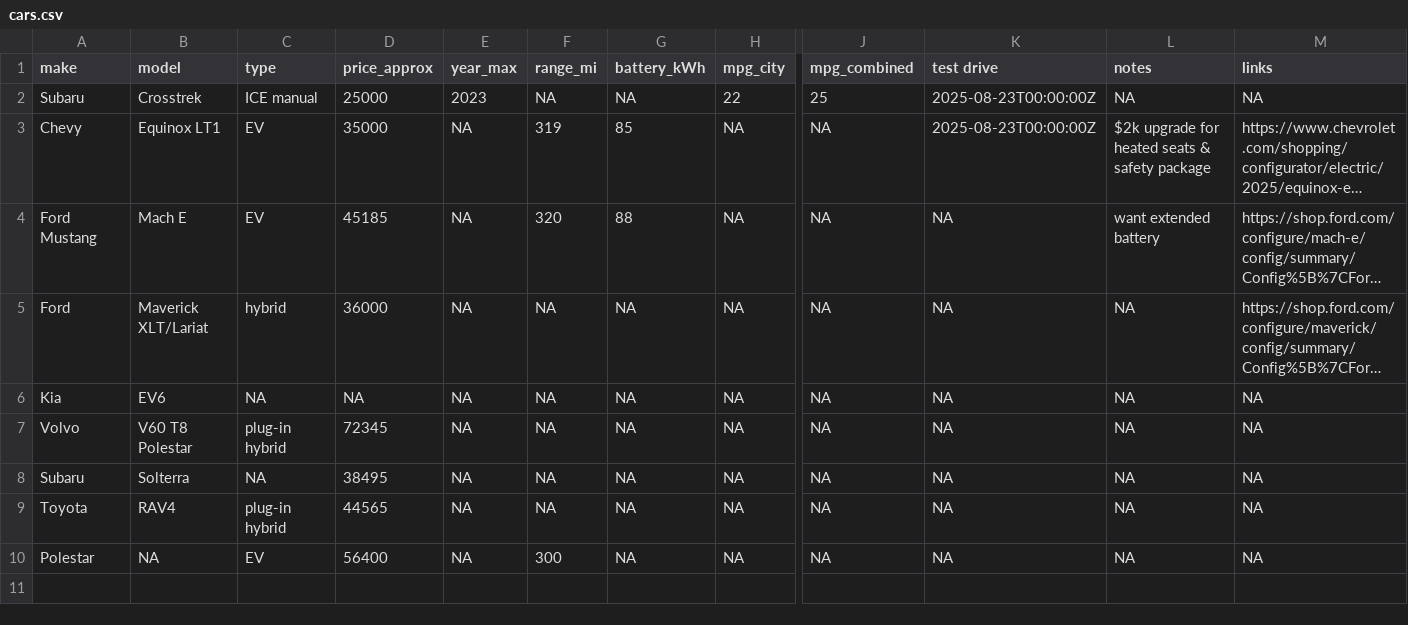
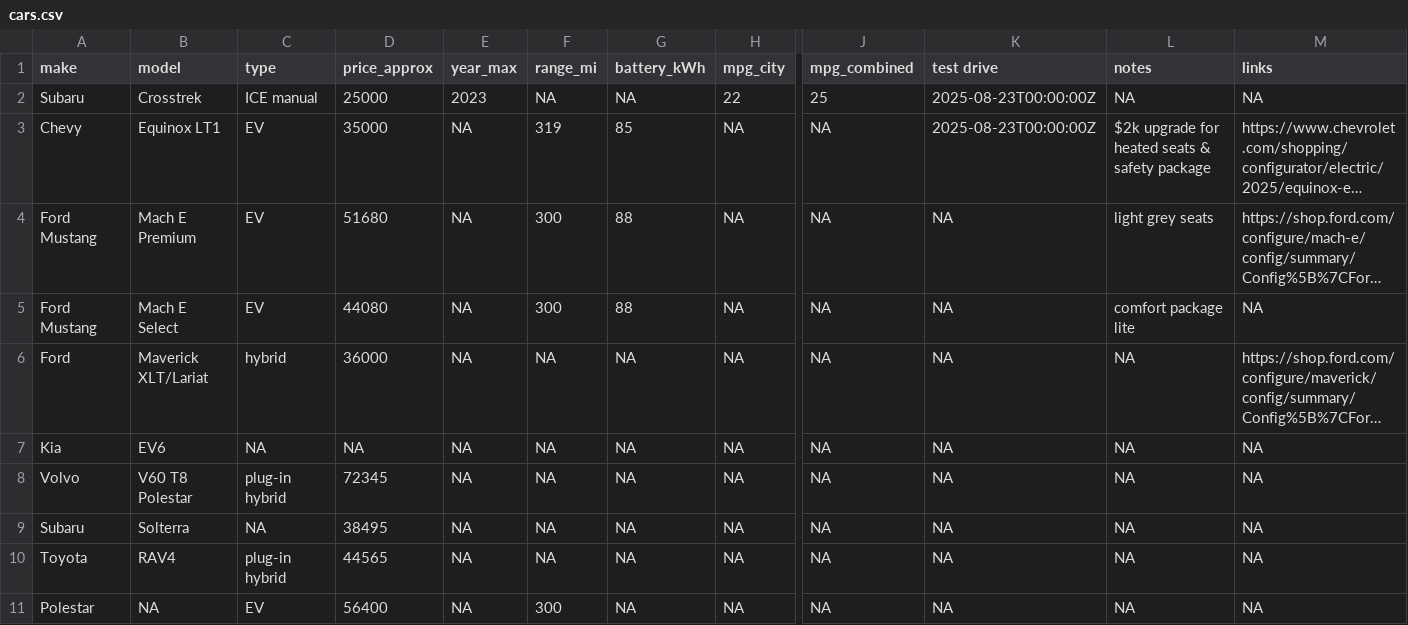
Before and after one commit to kelly-sovacool/cars, a CSV file: data/cars.csv, drawn as a sheet; only a part is shown, gaps mark what is left out; long unchanged cells end in …; rows hold the shown columns only; the diff names each change by its address in the sheet, - before the commit and + after, or states it on an @@ line.

Commit message:
add mach E trims

```diff
--- a/data/cars.csv
+++ b/data/cars.csv
-B4 (model): Mach E
+B4 (model): Mach E Premium
-D4 (price_approx): 45185
+D4 (price_approx): 51680
-F4 (range_mi): 320
+F4 (range_mi): 300
-L4 (notes): want extended battery
+L4 (notes): light grey seats
+row 5: Ford Mustang | Mach E Select | EV | 44080 | NA | 300 | 88 | NA | NA | NA | comfort package lite | NA
```
Also changed, not shown: 2 other files.
